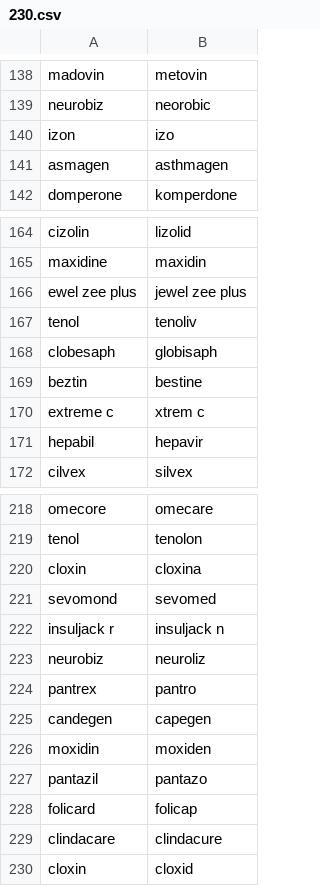
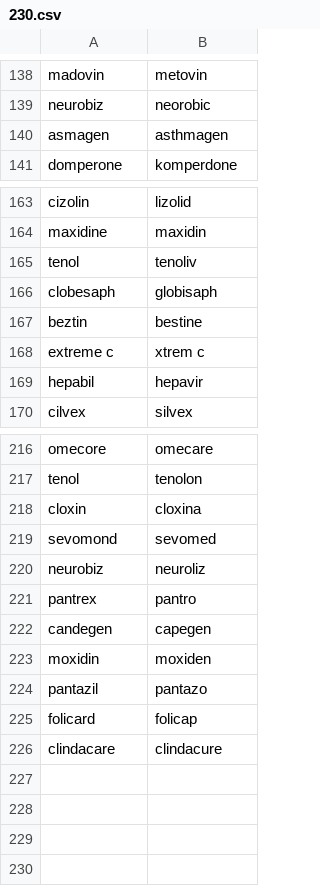
Before and after one commit to Mango-Cats/walter, a CSV file: data/230.csv, drawn as a sheet; only a part is shown, gaps mark what is left out; the diff names each change by its address in the sheet, - before the commit and + after, or states it on an @@ line.

```diff
--- a/data/230.csv
+++ b/data/230.csv
-row 140: izon | izo
-row 166: ewel zee plus | jewel zee plus
-row 222: insuljack r | insuljack n
-row 230: cloxin | cloxid
```
Also changed, not shown: 7 other files.
